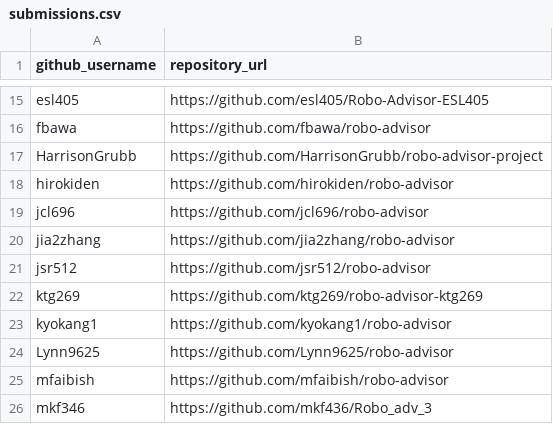
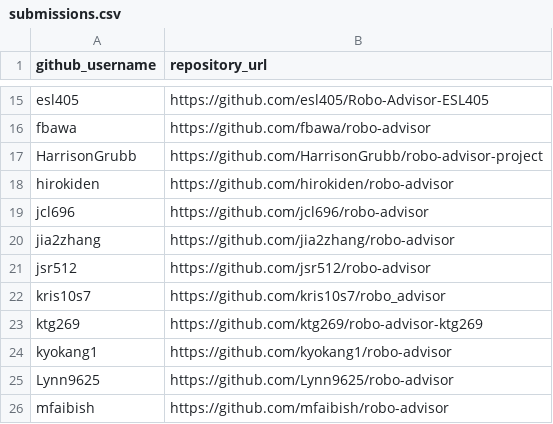
Before and after one commit to prof-rossetti/nyu-info-2335-201905, a CSV file: projects/robo-advisor/submissions.csv, drawn as a sheet; only a part is shown, gaps mark what is left out; the shorter side is filled out with more unchanged rows; the diff names each change by its address in the sheet, - before the commit and + after, or states it on an @@ line.

Commit message:
Submitting roboadvisor proj (#168)

```diff
--- a/projects/robo-advisor/submissions.csv
+++ b/projects/robo-advisor/submissions.csv
+row 22: kris10s7 | https://github.com/kris10s7/robo_advisor
```
